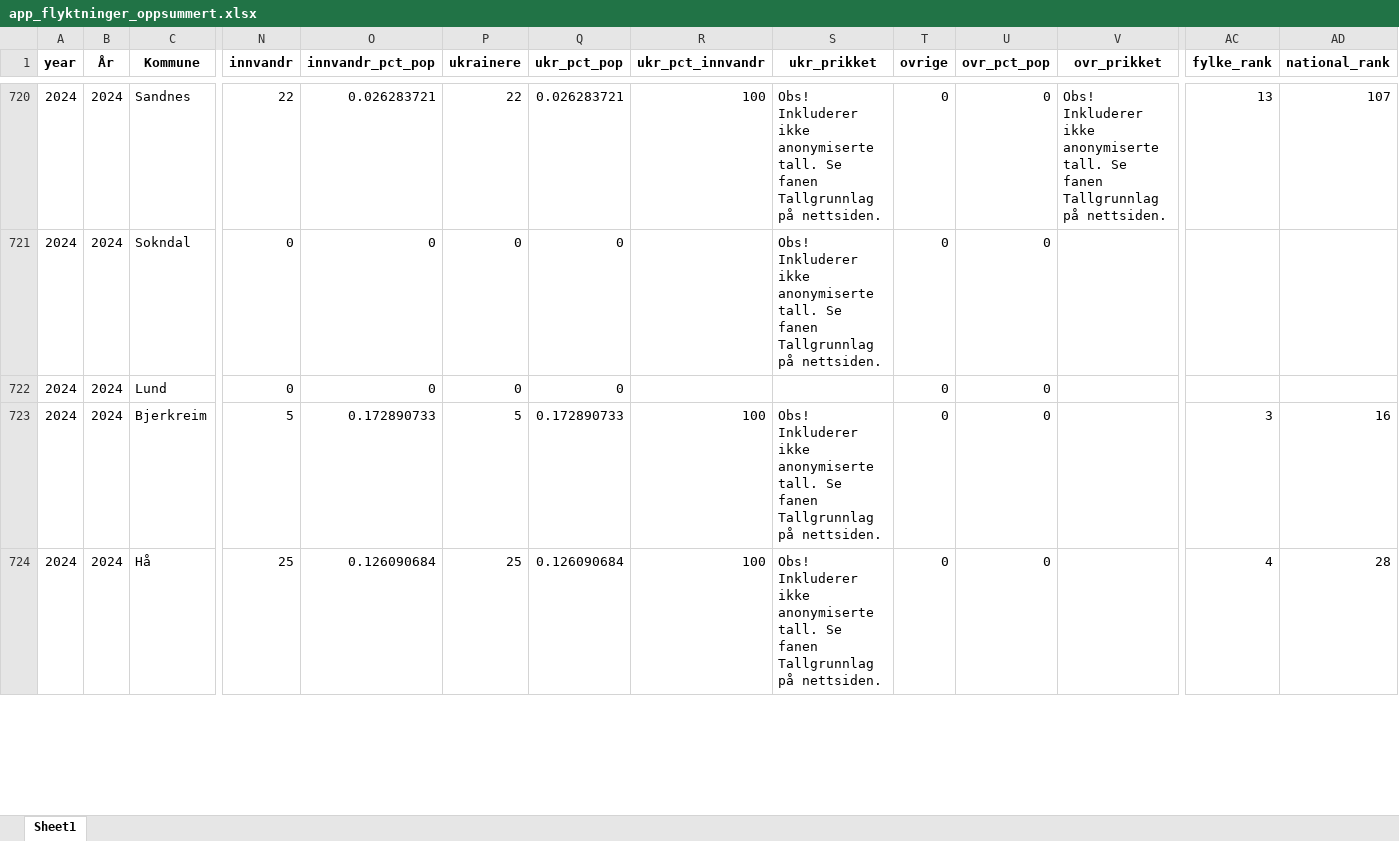
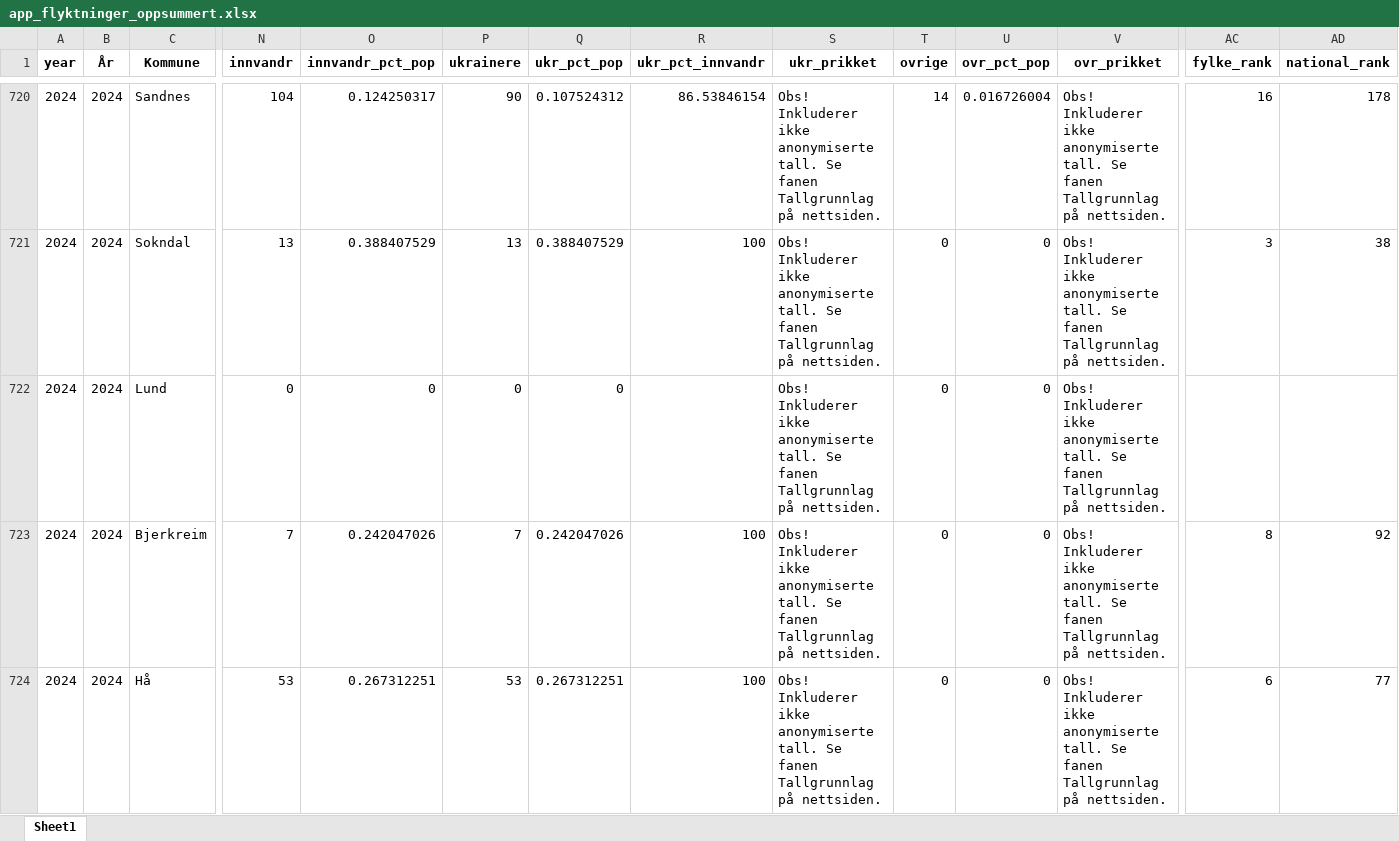
Before and after one commit to Samarbeidsdesken/p02-ukraina, an Excel workbook: data/app_flyktninger_oppsummert.xlsx, sheet Sheet1, drawn as a sheet; only a part is shown, gaps mark what is left out; values as stored, in another font and other column widths than the file's, no borders; the diff covers the shown part only; the diff names each change by its address in the sheet, - before the commit and + after, or states it on an @@ line.

```diff
--- a/data/app_flyktninger_oppsummert.xlsx (sheet Sheet1)
+++ b/data/app_flyktninger_oppsummert.xlsx (sheet Sheet1)
-N720 (innvandr): 22
+N720 (innvandr): 104
-O720 (innvandr_pct_pop): 0.026283721
+O720 (innvandr_pct_pop): 0.124250317
-P720 (ukrainere): 22
+P720 (ukrainere): 90
-Q720 (ukr_pct_pop): 0.026283721
+Q720 (ukr_pct_pop): 0.107524312
-R720 (ukr_pct_innvandr): 100
+R720 (ukr_pct_innvandr): 86.53846154
-T720 (ovrige): 0
+T720 (ovrige): 14
-U720 (ovr_pct_pop): 0
+U720 (ovr_pct_pop): 0.016726004
-AC720 (fylke_rank): 13
+AC720 (fylke_rank): 16
-AD720 (national_rank): 107
+AD720 (national_rank): 178
-N721 (innvandr): 0
+N721 (innvandr): 13
-O721 (innvandr_pct_pop): 0
+O721 (innvandr_pct_pop): 0.388407529
-P721 (ukrainere): 0
+P721 (ukrainere): 13
-Q721 (ukr_pct_pop): 0
+Q721 (ukr_pct_pop): 0.388407529
-R721 (ukr_pct_innvandr): (empty)
+R721 (ukr_pct_innvandr): 100
-V721:V724 (ovr_prikket): (empty)
+V721:V724 (ovr_prikket): Obs! Inkluderer ikke anonymiserte tall. Se fanen Tallgrunnlag på nettsiden.
-AC721 (fylke_rank): (empty)
+AC721 (fylke_rank): 3
-AD721 (national_rank): (empty)
+AD721 (national_rank): 38
-S722 (ukr_prikket): (empty)
+S722 (ukr_prikket): Obs! Inkluderer ikke anonymiserte tall. Se fanen Tallgrunnlag på nettsiden.
-N723 (innvandr): 5
+N723 (innvandr): 7
-O723 (innvandr_pct_pop): 0.172890733
+O723 (innvandr_pct_pop): 0.242047026
-P723 (ukrainere): 5
+P723 (ukrainere): 7
-Q723 (ukr_pct_pop): 0.172890733
+Q723 (ukr_pct_pop): 0.242047026
-AC723 (fylke_rank): 3
+AC723 (fylke_rank): 8
-AD723 (national_rank): 16
+AD723 (national_rank): 92
-N724 (innvandr): 25
+N724 (innvandr): 53
-O724 (innvandr_pct_pop): 0.126090684
+O724 (innvandr_pct_pop): 0.267312251
-P724 (ukrainere): 25
+P724 (ukrainere): 53
-Q724 (ukr_pct_pop): 0.126090684
+Q724 (ukr_pct_pop): 0.267312251
-AC724 (fylke_rank): 4
+AC724 (fylke_rank): 6
-AD724 (national_rank): 28
+AD724 (national_rank): 77
```
Also changed, not shown: 1839 edited cells elsewhere in this sheet, data/app_flyktninger.xlsx, 5 other files.
